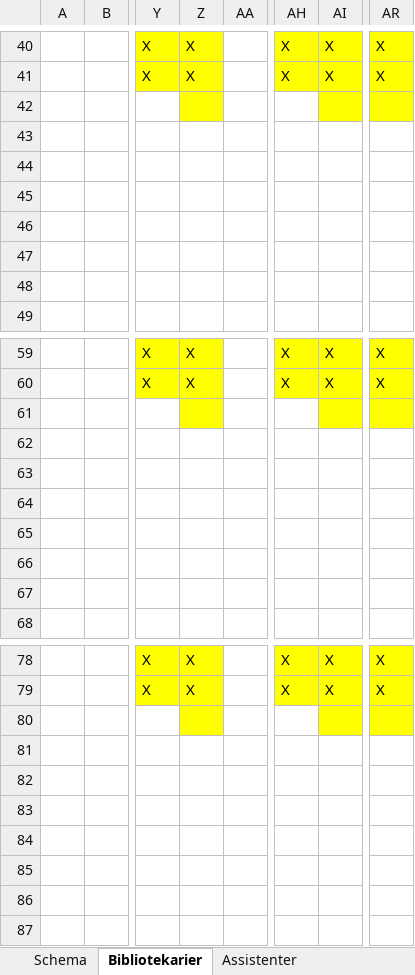
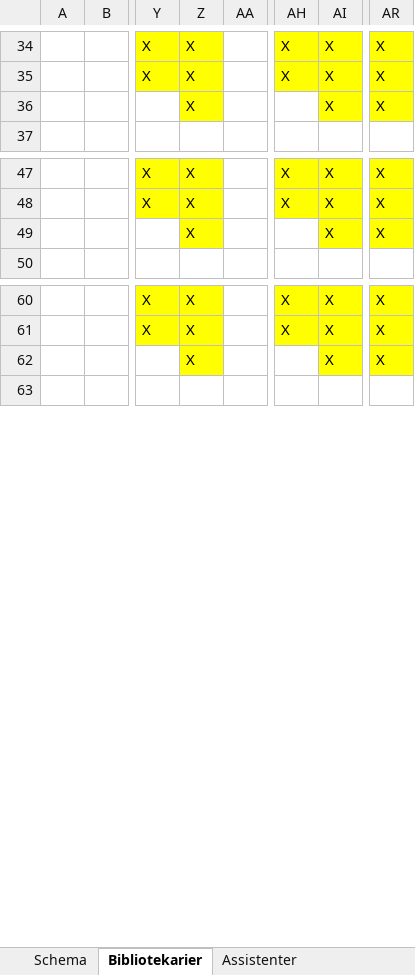
Before and after one commit to Optoteket/main, an Excel workbook: AMPLmodel/Visualisation/Arbetstider_bibliotek_assistenter.xlsm, sheet Bibliotekarier, drawn as a sheet; only a part is shown, gaps mark what is left out; values as stored, in another font and other column widths than the file's, no borders; conditional formats not drawn; removed rows and columns are numbered as before the commit, all else as after; rows hold the shown columns only; the diff covers the shown part only; the diff names each change by its address in the sheet, - before the commit and + after, or states it on an @@ line.

Commit message:
Latest visualize and old arbetstider_bibliotek... added

```diff
--- a/AMPLmodel/Visualisation/Arbetstider_bibliotek_assistenter.xlsm (sheet Bibliotekarier)
+++ b/AMPLmodel/Visualisation/Arbetstider_bibliotek_assistenter.xlsm (sheet Bibliotekarier)
@@ column A renumbered between rows 26 and 182 @@
-Z36: (empty)
+Z36: X
-AI36: (empty)
+AI36: X
-AR36: (empty)
+AR36: X
-row 43: (empty)
-row 44: (empty)
-row 45: (empty)
-row 46: (empty)
-row 47: (empty)
-row 48: (empty)
-Z49: (empty)
+Z49: X
-AI49: (empty)
+AI49: X
-AR49: (empty)
+AR49: X
-row 62: (empty)
-row 63: (empty)
-row 64: (empty)
-row 65: (empty)
-row 66: (empty)
-row 67: (empty)
-Z62: (empty)
+Z62: X
-AI62: (empty)
+AI62: X
-AR62: (empty)
+AR62: X
-row 81: (empty)
-row 82: (empty)
-row 83: (empty)
-row 84: (empty)
-row 85: (empty)
-row 86: (empty)
```
Also changed, not shown: 114 removed rows and 54 edited cells elsewhere in this sheet, sheet Assistenter, AMPLmodel/Visualisation/Arbetstider_visualize.xlsm, 2 other files.
